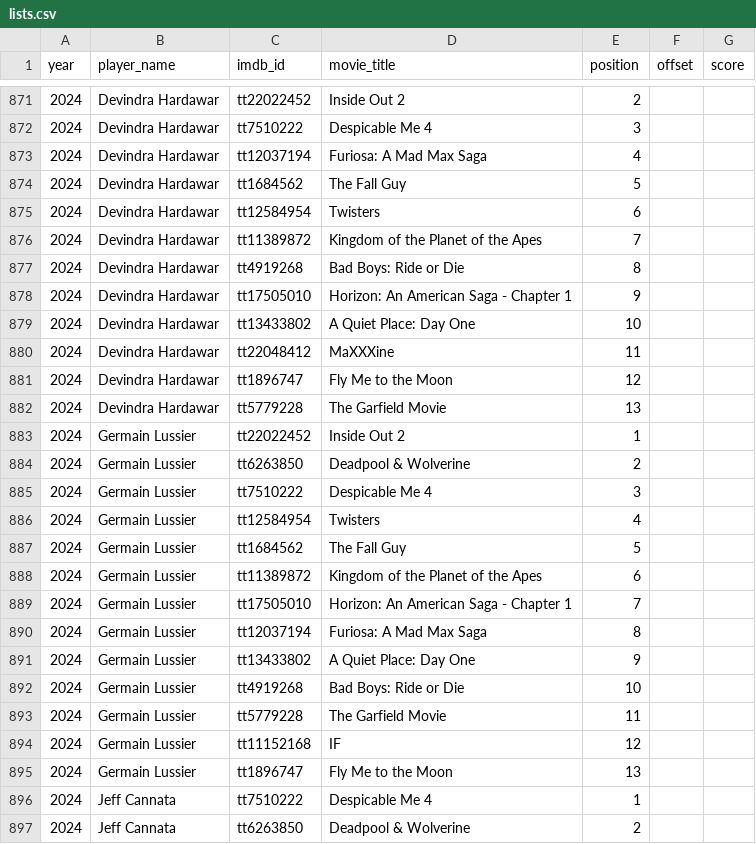
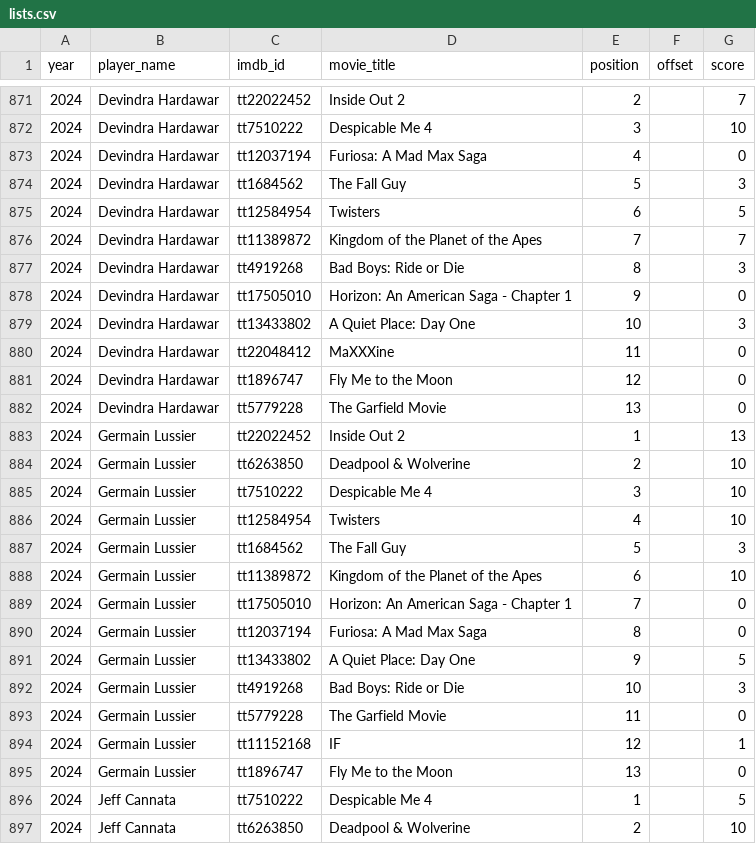
Before and after one commit to josh/summer-movie-wager-data, a CSV file: lists.csv, drawn as a sheet; only a part is shown, gaps mark what is left out; the diff covers the shown part only.

Commit message:
Fill in the 2024 scores
2024 was the only completed season with no scoring at all: 78 of 78 rows
blank. Taken from the site's own score panels, with each row's movie title
asserted to match before writing, so a shifted list could not be silently
absorbed.

Distribution: 26 zeros, 3 dark horse points, and 49 scoring picks.

This closes the last gap in verifying the recorded winners. Germain Lussier
now computes as the 2024 winner on 65 points, one clear of second, which
matches both years.csv and the site's trivia page. All 17 completed seasons
now agree across three independent sources.

```diff
--- a/lists.csv
+++ b/lists.csv
@@ -871,27 +871,27 @@ year,player_name,imdb_id,movie_title,position,offset,score
-2024,Devindra Hardawar,tt22022452,Inside Out 2,2,,
-2024,Devindra Hardawar,tt7510222,Despicable Me 4,3,,
-2024,Devindra Hardawar,tt12037194,Furiosa: A Mad Max Saga,4,,
-2024,Devindra Hardawar,tt1684562,The Fall Guy,5,,
-2024,Devindra Hardawar,tt12584954,Twisters,6,,
-2024,Devindra Hardawar,tt11389872,Kingdom of the Planet of the Apes,7,,
-2024,Devindra Hardawar,tt4919268,Bad Boys: Ride or Die,8,,
-2024,Devindra Hardawar,tt17505010,Horizon: An American Saga - Chapter 1,9,,
-2024,Devindra Hardawar,tt13433802,A Quiet Place: Day One,10,,
-2024,Devindra Hardawar,tt22048412,MaXXXine,11,,
-2024,Devindra Hardawar,tt1896747,Fly Me to the Moon,12,,
-2024,Devindra Hardawar,tt5779228,The Garfield Movie,13,,
-2024,Germain Lussier,tt22022452,Inside Out 2,1,,
-2024,Germain Lussier,tt6263850,Deadpool & Wolverine,2,,
-2024,Germain Lussier,tt7510222,Despicable Me 4,3,,
-2024,Germain Lussier,tt12584954,Twisters,4,,
-2024,Germain Lussier,tt1684562,The Fall Guy,5,,
-2024,Germain Lussier,tt11389872,Kingdom of the Planet of the Apes,6,,
-2024,Germain Lussier,tt17505010,Horizon: An American Saga - Chapter 1,7,,
-2024,Germain Lussier,tt12037194,Furiosa: A Mad Max Saga,8,,
-2024,Germain Lussier,tt13433802,A Quiet Place: Day One,9,,
-2024,Germain Lussier,tt4919268,Bad Boys: Ride or Die,10,,
-2024,Germain Lussier,tt5779228,The Garfield Movie,11,,
-2024,Germain Lussier,tt11152168,IF,12,,
-2024,Germain Lussier,tt1896747,Fly Me to the Moon,13,,
-2024,Jeff Cannata,tt7510222,Despicable Me 4,1,,
-2024,Jeff Cannata,tt6263850,Deadpool & Wolverine,2,,
+2024,Devindra Hardawar,tt22022452,Inside Out 2,2,,7
+2024,Devindra Hardawar,tt7510222,Despicable Me 4,3,,10
+2024,Devindra Hardawar,tt12037194,Furiosa: A Mad Max Saga,4,,0
+2024,Devindra Hardawar,tt1684562,The Fall Guy,5,,3
+2024,Devindra Hardawar,tt12584954,Twisters,6,,5
+2024,Devindra Hardawar,tt11389872,Kingdom of the Planet of the Apes,7,,7
+2024,Devindra Hardawar,tt4919268,Bad Boys: Ride or Die,8,,3
+2024,Devindra Hardawar,tt17505010,Horizon: An American Saga - Chapter 1,9,,0
+2024,Devindra Hardawar,tt13433802,A Quiet Place: Day One,10,,3
+2024,Devindra Hardawar,tt22048412,MaXXXine,11,,0
+2024,Devindra Hardawar,tt1896747,Fly Me to the Moon,12,,0
+2024,Devindra Hardawar,tt5779228,The Garfield Movie,13,,0
+2024,Germain Lussier,tt22022452,Inside Out 2,1,,13
+2024,Germain Lussier,tt6263850,Deadpool & Wolverine,2,,10
+2024,Germain Lussier,tt7510222,Despicable Me 4,3,,10
+2024,Germain Lussier,tt12584954,Twisters,4,,10
+2024,Germain Lussier,tt1684562,The Fall Guy,5,,3
+2024,Germain Lussier,tt11389872,Kingdom of the Planet of the Apes,6,,10
+2024,Germain Lussier,tt17505010,Horizon: An American Saga - Chapter 1,7,,0
+2024,Germain Lussier,tt12037194,Furiosa: A Mad Max Saga,8,,0
+2024,Germain Lussier,tt13433802,A Quiet Place: Day One,9,,5
+2024,Germain Lussier,tt4919268,Bad Boys: Ride or Die,10,,3
+2024,Germain Lussier,tt5779228,The Garfield Movie,11,,0
+2024,Germain Lussier,tt11152168,IF,12,,1
+2024,Germain Lussier,tt1896747,Fly Me to the Moon,13,,0
+2024,Jeff Cannata,tt7510222,Despicable Me 4,1,,5
+2024,Jeff Cannata,tt6263850,Deadpool & Wolverine,2,,10
```
Also changed, not shown: 51 edited cells elsewhere in this file.
